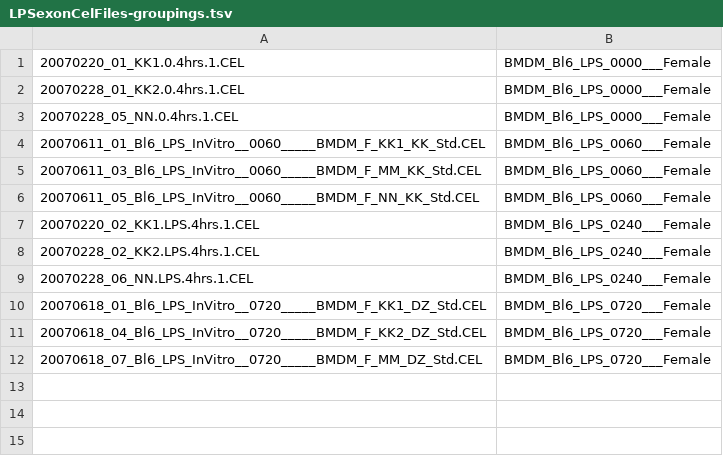
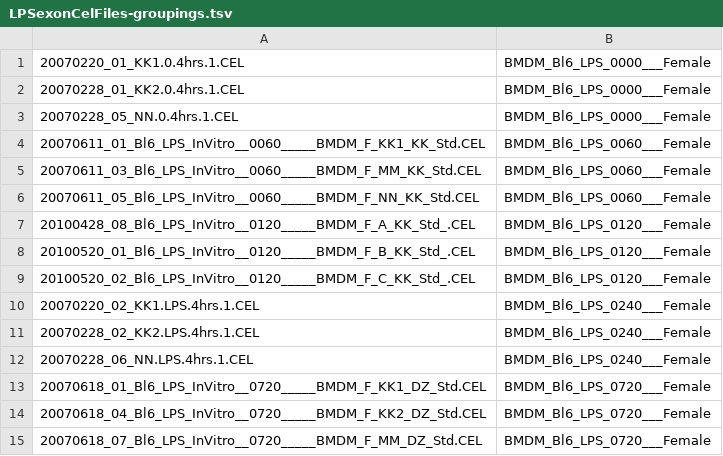
Before and after one commit to systemsimmunology/allarrays, a TSV file: auxfiles/LPSexonCelFiles-groupings.tsv, drawn as a sheet; the diff names each change by its address in the sheet, - before the commit and + after, or states it on an @@ line.

```diff
--- a/auxfiles/LPSexonCelFiles-groupings.tsv
+++ b/auxfiles/LPSexonCelFiles-groupings.tsv
+row 7: 20100428_08_Bl6_LPS_InVitro__0120_____BMDM_F_A_KK_Std_.CEL | BMDM_Bl6_LPS_0120___Female
+row 8: 20100520_01_Bl6_LPS_InVitro__0120_____BMDM_F_B_KK_Std_.CEL | BMDM_Bl6_LPS_0120___Female
+row 9: 20100520_02_Bl6_LPS_InVitro__0120_____BMDM_F_C_KK_Std_.CEL | BMDM_Bl6_LPS_0120___Female
```
Also changed, not shown: auxfiles/LPSexonCelFiles-GroupMetaData.tsv, 1 other file.
